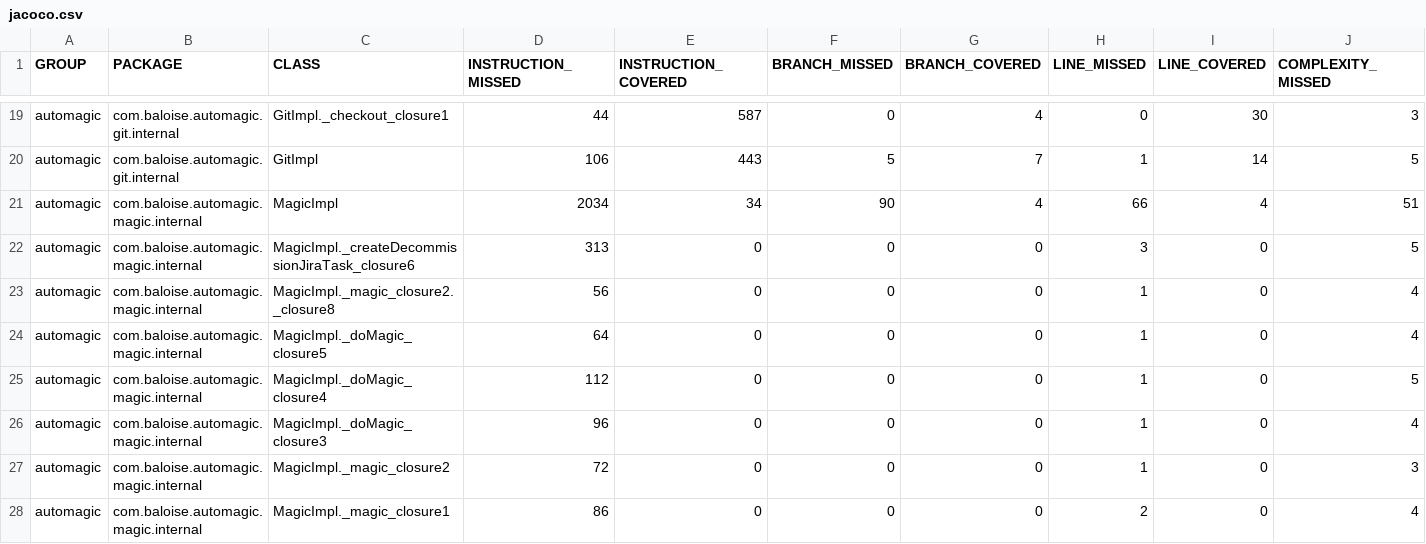
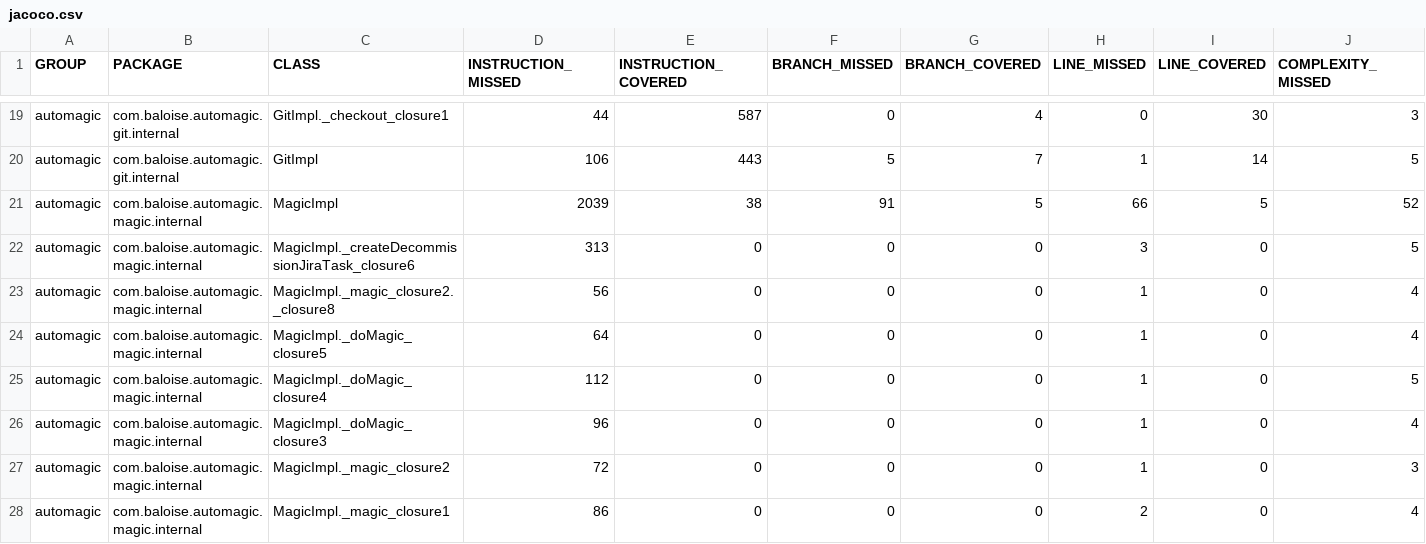
Before and after one commit to baloise/automagic, a CSV file: site/main/jacoco/jacoco.csv, drawn as a sheet; only a part is shown, gaps mark what is left out; the diff names each change by its address in the sheet, - before the commit and + after, or states it on an @@ line.

```diff
--- a/site/main/jacoco/jacoco.csv
+++ b/site/main/jacoco/jacoco.csv
-D21 (INSTRUCTION_MISSED): 2034
+D21 (INSTRUCTION_MISSED): 2039
-E21 (INSTRUCTION_COVERED): 34
+E21 (INSTRUCTION_COVERED): 38
-F21 (BRANCH_MISSED): 90
+F21 (BRANCH_MISSED): 91
-G21 (BRANCH_COVERED): 4
+G21 (BRANCH_COVERED): 5
-I21 (LINE_COVERED): 4
+I21 (LINE_COVERED): 5
-J21 (COMPLEXITY_MISSED): 51
+J21 (COMPLEXITY_MISSED): 52
```
Also changed, not shown: 12 other files.
